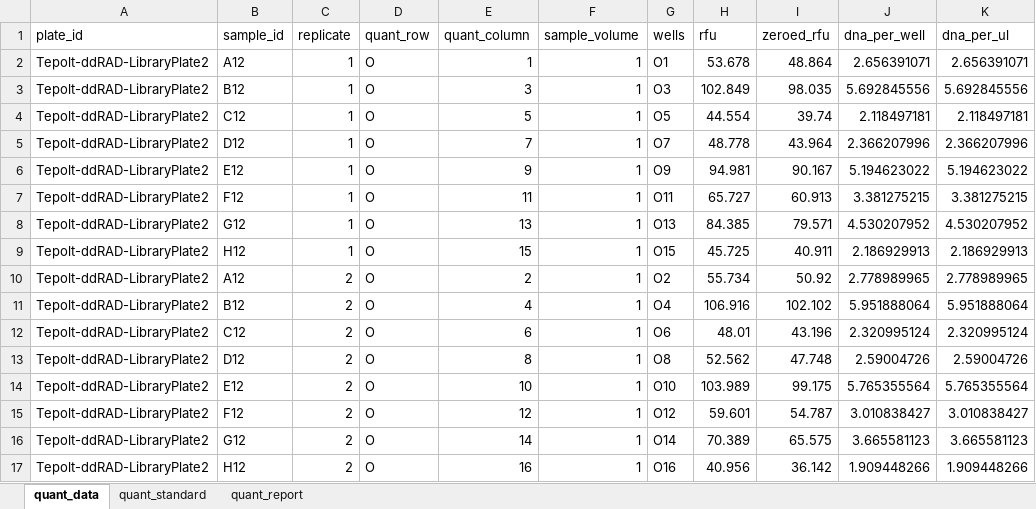
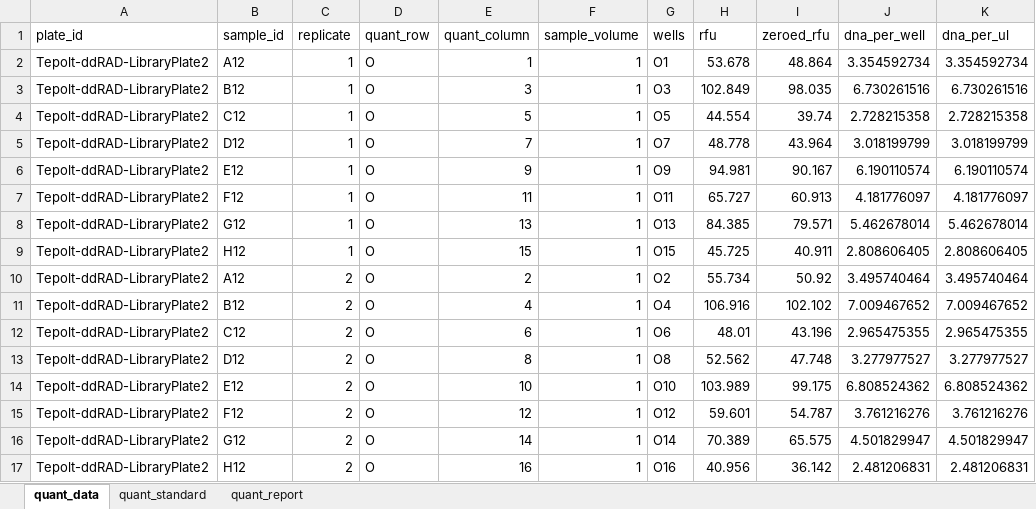
Before and after one commit to tamucc-gcl/gclTools, an Excel workbook: quant_report.xlsx, sheet quant_data, drawn as a sheet; values as stored, in another font and other column widths than the file's, no borders; the diff names each change by its address in the sheet, - before the commit and + after, or states it on an @@ line.

```diff
--- a/quant_report.xlsx (sheet quant_data)
+++ b/quant_report.xlsx (sheet quant_data)
-J2 (dna_per_well): 2.656391071
+J2 (dna_per_well): 3.354592734
-K2 (dna_per_ul): 2.656391071
+K2 (dna_per_ul): 3.354592734
-J3 (dna_per_well): 5.692845556
+J3 (dna_per_well): 6.730261516
-K3 (dna_per_ul): 5.692845556
+K3 (dna_per_ul): 6.730261516
-J4 (dna_per_well): 2.118497181
+J4 (dna_per_well): 2.728215358
-K4 (dna_per_ul): 2.118497181
+K4 (dna_per_ul): 2.728215358
-J5 (dna_per_well): 2.366207996
+J5 (dna_per_well): 3.018199799
-K5 (dna_per_ul): 2.366207996
+K5 (dna_per_ul): 3.018199799
-J6 (dna_per_well): 5.194623022
+J6 (dna_per_well): 6.190110574
-K6 (dna_per_ul): 5.194623022
+K6 (dna_per_ul): 6.190110574
-J7 (dna_per_well): 3.381275215
+J7 (dna_per_well): 4.181776097
-K7 (dna_per_ul): 3.381275215
+K7 (dna_per_ul): 4.181776097
-J8 (dna_per_well): 4.530207952
+J8 (dna_per_well): 5.462678014
-K8 (dna_per_ul): 4.530207952
+K8 (dna_per_ul): 5.462678014
-J9 (dna_per_well): 2.186929913
+J9 (dna_per_well): 2.808606405
-K9 (dna_per_ul): 2.186929913
+K9 (dna_per_ul): 2.808606405
-J10 (dna_per_well): 2.778989965
+J10 (dna_per_well): 3.495740464
-K10 (dna_per_ul): 2.778989965
+K10 (dna_per_ul): 3.495740464
-J11 (dna_per_well): 5.951888064
+J11 (dna_per_well): 7.009467652
-K11 (dna_per_ul): 5.951888064
+K11 (dna_per_ul): 7.009467652
-J12 (dna_per_well): 2.320995124
+J12 (dna_per_well): 2.965475355
-K12 (dna_per_ul): 2.320995124
+K12 (dna_per_ul): 2.965475355
-J13 (dna_per_well): 2.59004726
+J13 (dna_per_well): 3.277977527
-K13 (dna_per_ul): 2.59004726
+K13 (dna_per_ul): 3.277977527
-J14 (dna_per_well): 5.765355564
+J14 (dna_per_well): 6.808524362
-K14 (dna_per_ul): 5.765355564
+K14 (dna_per_ul): 6.808524362
-J15 (dna_per_well): 3.010838427
+J15 (dna_per_well): 3.761216276
-K15 (dna_per_ul): 3.010838427
+K15 (dna_per_ul): 3.761216276
-J16 (dna_per_well): 3.665581123
+J16 (dna_per_well): 4.501829947
-K16 (dna_per_ul): 3.665581123
+K16 (dna_per_ul): 4.501829947
-J17 (dna_per_well): 1.909448266
+J17 (dna_per_well): 2.481206831
-K17 (dna_per_ul): 1.909448266
+K17 (dna_per_ul): 2.481206831
```
Also changed, not shown: sheet quant_report, sheet quant_standard, charts or pictures, 5 other files.
